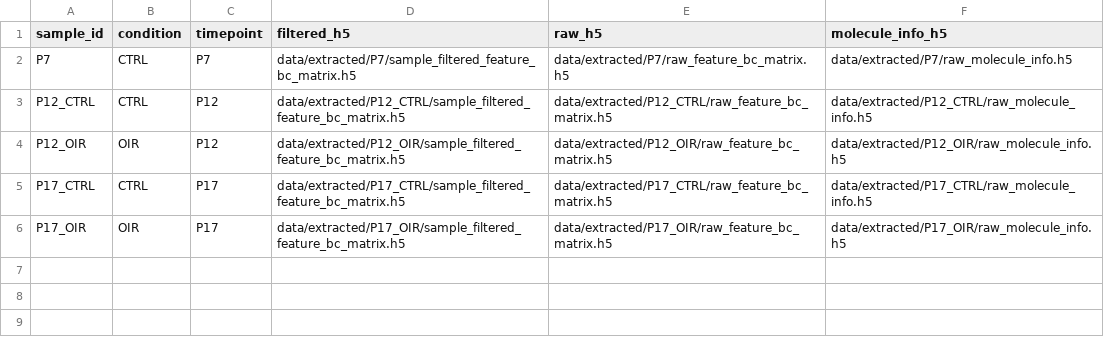
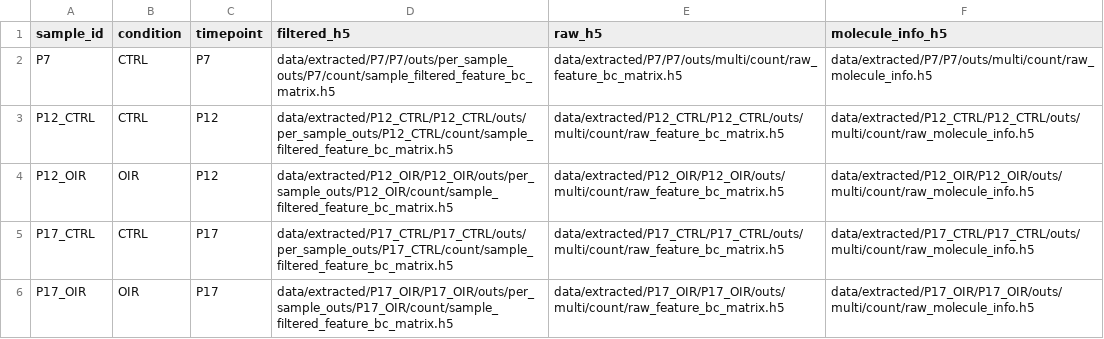
Before and after one commit to marc0911/RetAngio, a CSV file: config/samples.csv, drawn as a sheet.

Commit message:
Update file paths in samples.csv for data extraction

```diff
--- a/config/samples.csv
+++ b/config/samples.csv
@@ -1,6 +1,6 @@
 sample_id,condition,timepoint,filtered_h5,raw_h5,molecule_info_h5
-P7,CTRL,P7,data/extracted/P7/sample_filtered_feature_bc_matrix.h5,data/extracted/P7/raw_feature_bc_matrix.h5,data/extracted/P7/raw_molecule_info.h5
-P12_CTRL,CTRL,P12,data/extracted/P12_CTRL/sample_filtered_feature_bc_matrix.h5,data/extracted/P12_CTRL/raw_feature_bc_matrix.h5,data/extracted/P12_CTRL/raw_molecule_info.h5
-P12_OIR,OIR,P12,data/extracted/P12_OIR/sample_filtered_feature_bc_matrix.h5,data/extracted/P12_OIR/raw_feature_bc_matrix.h5,data/extracted/P12_OIR/raw_molecule_info.h5
-P17_CTRL,CTRL,P17,data/extracted/P17_CTRL/sample_filtered_feature_bc_matrix.h5,data/extracted/P17_CTRL/raw_feature_bc_matrix.h5,data/extracted/P17_CTRL/raw_molecule_info.h5
-P17_OIR,OIR,P17,data/extracted/P17_OIR/sample_filtered_feature_bc_matrix.h5,data/extracted/P17_OIR/raw_feature_bc_matrix.h5,data/extracted/P17_OIR/raw_molecule_info.h5
+P7,CTRL,P7,data/extracted/P7/P7/outs/per_sample_outs/P7/count/sample_filtered_feature_bc_matrix.h5,data/extracted/P7/P7/outs/multi/count/raw_feature_bc_matrix.h5,data/extracted/P7/P7/outs/multi/count/raw_molecule_info.h5
+P12_CTRL,CTRL,P12,data/extracted/P12_CTRL/P12_CTRL/outs/per_sample_outs/P12_CTRL/count/sample_filtered_feature_bc_matrix.h5,data/extracted/P12_CTRL/P12_CTRL/outs/multi/count/raw_feature_bc_matrix.h5,data/extracted/P12_CTRL/P12_CTRL/outs/multi/count/raw_molecule_info.h5
+P12_OIR,OIR,P12,data/extracted/P12_OIR/P12_OIR/outs/per_sample_outs/P12_OIR/count/sample_filtered_feature_bc_matrix.h5,data/extracted/P12_OIR/P12_OIR/outs/multi/count/raw_feature_bc_matrix.h5,data/extracted/P12_OIR/P12_OIR/outs/multi/count/raw_molecule_info.h5
+P17_CTRL,CTRL,P17,data/extracted/P17_CTRL/P17_CTRL/outs/per_sample_outs/P17_CTRL/count/sample_filtered_feature_bc_matrix.h5,data/extracted/P17_CTRL/P17_CTRL/outs/multi/count/raw_feature_bc_matrix.h5,data/extracted/P17_CTRL/P17_CTRL/outs/multi/count/raw_molecule_info.h5
+P17_OIR,OIR,P17,data/extracted/P17_OIR/P17_OIR/outs/per_sample_outs/P17_OIR/count/sample_filtered_feature_bc_matrix.h5,data/extracted/P17_OIR/P17_OIR/outs/multi/count/raw_feature_bc_matrix.h5,data/extracted/P17_OIR/P17_OIR/outs/multi/count/raw_molecule_info.h5
```
